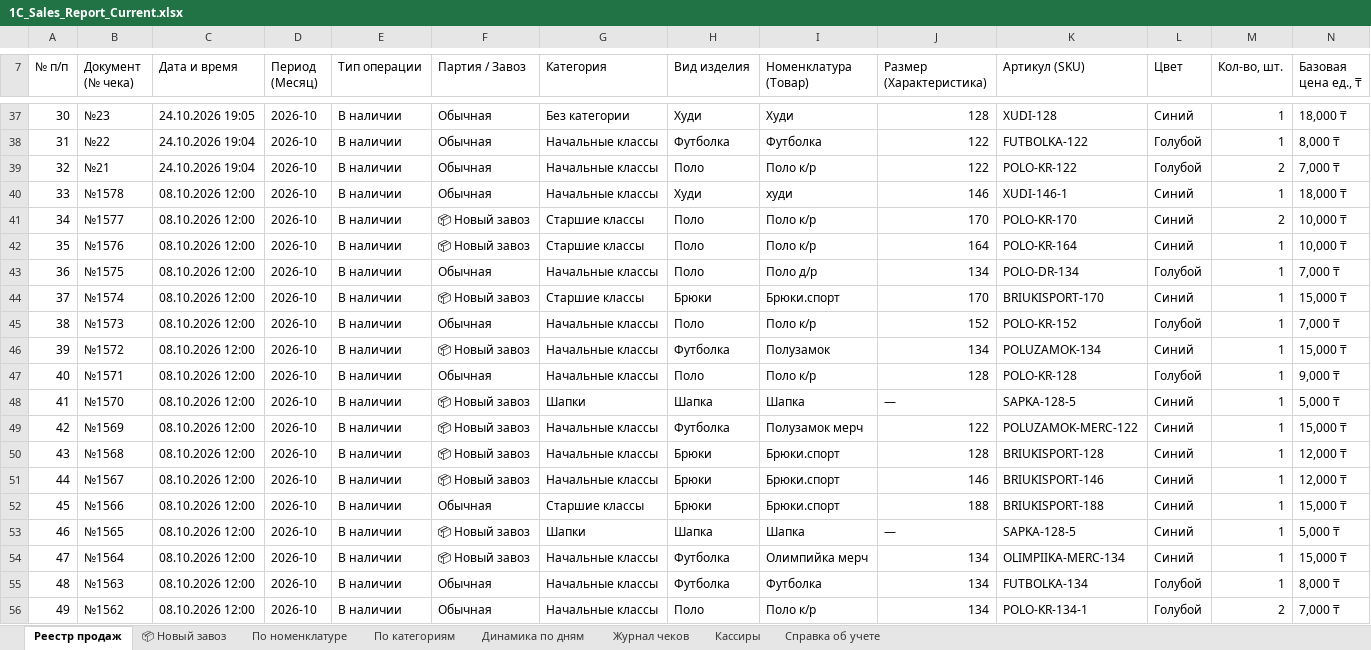
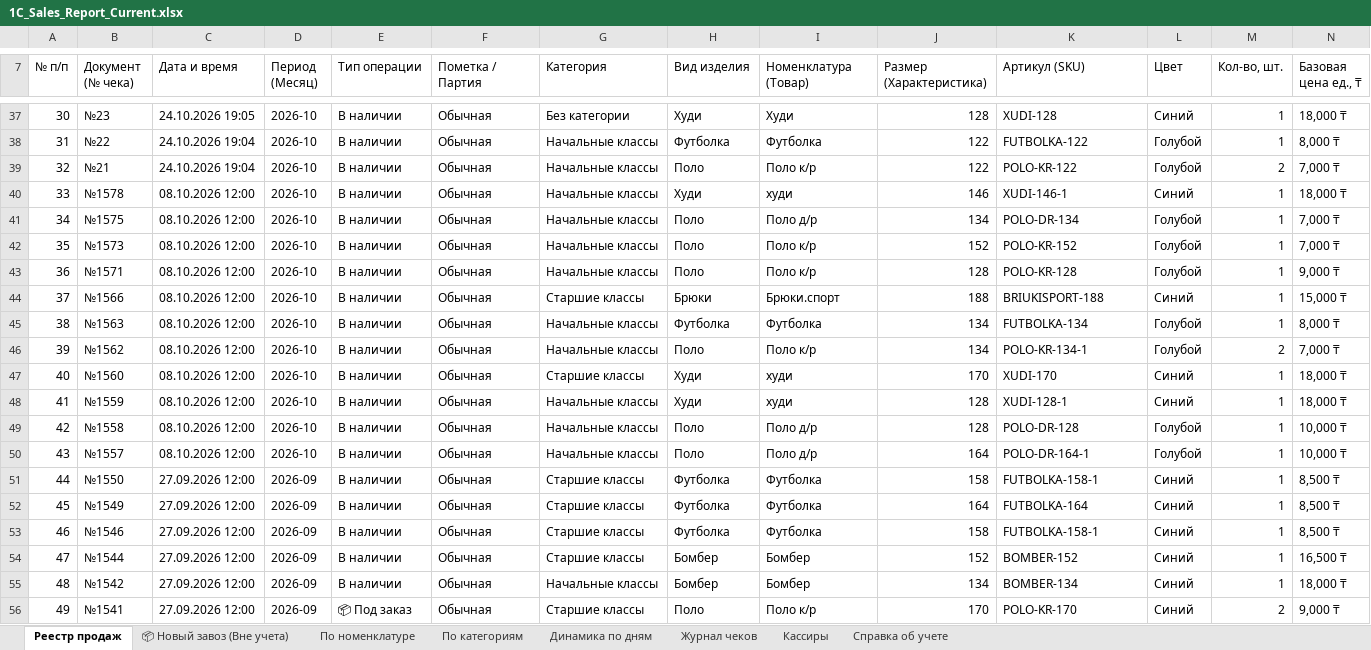
Before and after one commit to GeneralGavs19/clothing-store, an Excel workbook: 1C_Sales_Report_Current.xlsx, sheet Реестр продаж, drawn as a sheet; only a part is shown, gaps mark what is left out; the shorter side is filled out with more unchanged rows; values as stored, in another font and other column widths than the file's, no cell formats; rows hold the shown columns only; the diff covers the shown part only; the diff names each change by its address in the sheet, - before the commit and + after, or states it on an @@ line.

Commit message:
feat(accounting): isolate 'Новый завоз' from general store accounting into dedicated register

```diff
--- a/1C_Sales_Report_Current.xlsx (sheet Реестр продаж)
+++ b/1C_Sales_Report_Current.xlsx (sheet Реестр продаж)
-sheet tab: 📦 Новый завоз
+sheet tab: 📦 Новый завоз (Вне учета)
@@ column A (№ п/п) renumbered from row 2 down @@
-F7: Партия / Завоз
+F7: Пометка / Партия
-row 41: 34 | №1577 | 08.10.2026 12:00 | 2026-10 | В наличии | 📦 Новый завоз | Старшие классы | Поло | Поло к/р | 170 | POLO-KR-170 | Синий | 2 | 10,000 ₸
-row 42: 35 | №1576 | 08.10.2026 12:00 | 2026-10 | В наличии | 📦 Новый завоз | Старшие классы | Поло | Поло к/р | 164 | POLO-KR-164 | Синий | 1 | 10,000 ₸
-row 44: 37 | №1574 | 08.10.2026 12:00 | 2026-10 | В наличии | 📦 Новый завоз | Старшие классы | Брюки | Брюки.спорт | 170 | BRIUKISPORT-170 | Синий | 1 | 15,000 ₸
-row 46: 39 | №1572 | 08.10.2026 12:00 | 2026-10 | В наличии | 📦 Новый завоз | Начальные классы | Футболка | Полузамок | 134 | POLUZAMOK-134 | Синий | 1 | 15,000 ₸
-row 48: 41 | №1570 | 08.10.2026 12:00 | 2026-10 | В наличии | 📦 Новый завоз | Шапки | Шапка | Шапка | — | SAPKA-128-5 | Синий | 1 | 5,000 ₸
-row 49: 42 | №1569 | 08.10.2026 12:00 | 2026-10 | В наличии | 📦 Новый завоз | Начальные классы | Футболка | Полузамок мерч | 122 | POLUZAMOK-MERC-122 | Синий | 1 | 15,000 ₸
-row 50: 43 | №1568 | 08.10.2026 12:00 | 2026-10 | В наличии | 📦 Новый завоз | Начальные классы | Брюки | Брюки.спорт | 128 | BRIUKISPORT-128 | Синий | 1 | 12,000 ₸
-row 51: 44 | №1567 | 08.10.2026 12:00 | 2026-10 | В наличии | 📦 Новый завоз | Начальные классы | Брюки | Брюки.спорт | 146 | BRIUKISPORT-146 | Синий | 1 | 12,000 ₸
-row 53: 46 | №1565 | 08.10.2026 12:00 | 2026-10 | В наличии | 📦 Новый завоз | Шапки | Шапка | Шапка | — | SAPKA-128-5 | Синий | 1 | 5,000 ₸
-row 54: 47 | №1564 | 08.10.2026 12:00 | 2026-10 | В наличии | 📦 Новый завоз | Начальные классы | Футболка | Олимпийка мерч | 134 | OLIMPIIKA-MERC-134 | Синий | 1 | 15,000 ₸
```
Also changed, not shown: 40 removed rows and 13 edited cells elsewhere in this sheet, sheet Журнал чеков, sheet По номенклатуре, sheet По категориям, sheet Динамика по дням, sheet Кассиры, sheet Справка об учете, 1 more sheet, cell formats, formulas that keep their value, 2 other files.
